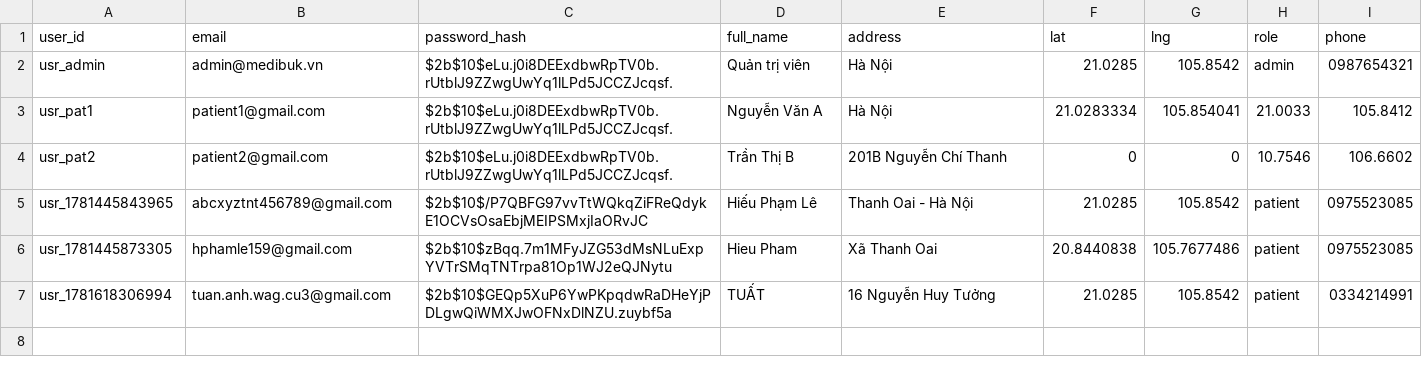
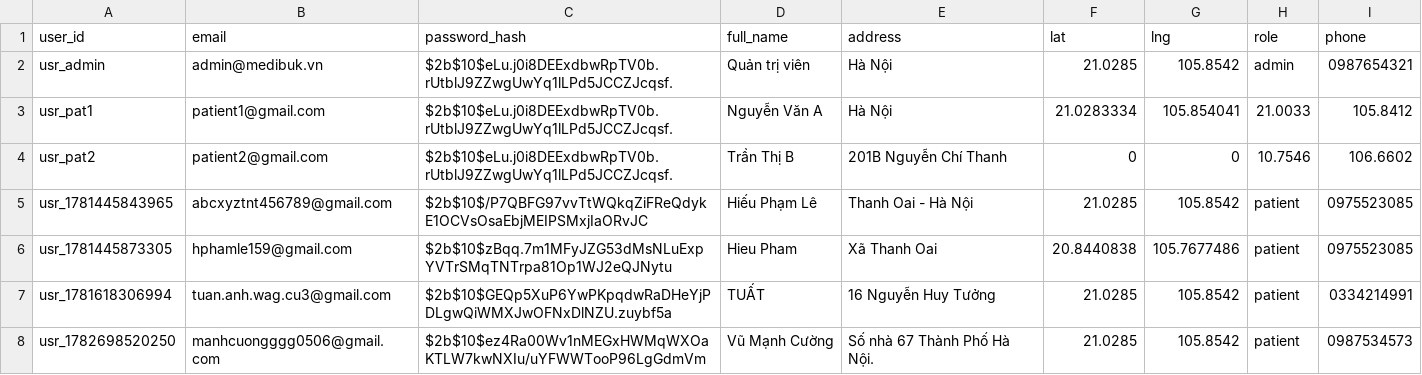
Before and after one commit to Shiroakiii085/MediBuk, a CSV file: data/users.csv, drawn as a sheet.

Commit message:
Update users.csv via MediBuk App

```diff
--- a/data/users.csv
+++ b/data/users.csv
@@ -7 +7,2 @@ usr_1781445873305,hphamle159@gmail.com,$2b$10$zBqq.7m1MFyJZG53dMsNLuExpYVTrSMqTN
 usr_1781618306994,tuan.anh.wag.cu3@gmail.com,$2b$10$GEQp5XuP6YwPKpqdwRaDHeYjPDLgwQiWMXJwOFNxDlNZU.zuybf5a,TUẤT,16 Nguyễn Huy Tưởng,21.0285,105.8542,patient,0334214991
+usr_1782698520250,manhcuongggg0506@gmail.com,$2b$10$ez4Ra00Wv1nMEGxHWMqWXOaKTLW7kwNXIu/uYFWWTooP96LgGdmVm,"Vũ Mạnh Cường ",Số nhà 67 Thành Phố Hà Nội.,21.0285,105.8542,patient,0987534573
```
